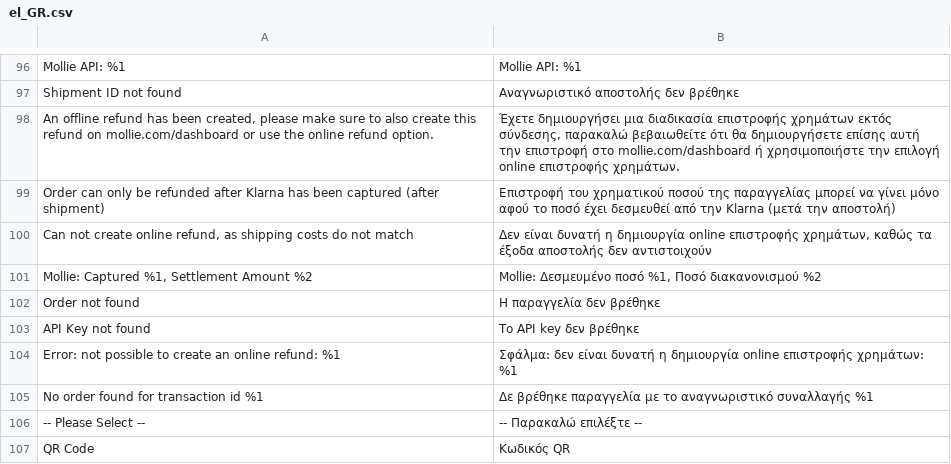
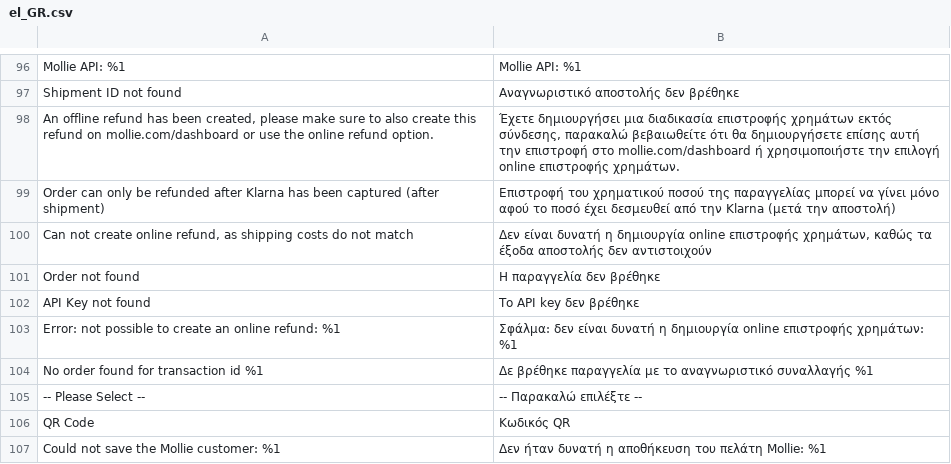
Before and after one commit to mollie/magento2, a CSV file: i18n/el_GR.csv, drawn as a sheet; only a part is shown, gaps mark what is left out; the shorter side is filled out with more unchanged rows.

Commit message:
Improvement: Remote settlementAmount check

```diff
--- a/i18n/el_GR.csv
+++ b/i18n/el_GR.csv
@@ -100,3 +100,2 @@
 "Can not create online refund, as shipping costs do not match","Δεν είναι δυνατή η δημιουργία online επιστροφής χρημάτων, καθώς τα έξοδα αποστολής δεν αντιστοιχούν"
-"Mollie: Captured %1, Settlement Amount %2","Mollie: Δεσμευμένο ποσό %1, Ποσό διακανονισμού %2"
 "Order not found","Η παραγγελία δεν βρέθηκε"
```
Also changed, not shown: i18n/hr_HR.csv, i18n/hu_HU.csv, 21 other files.
